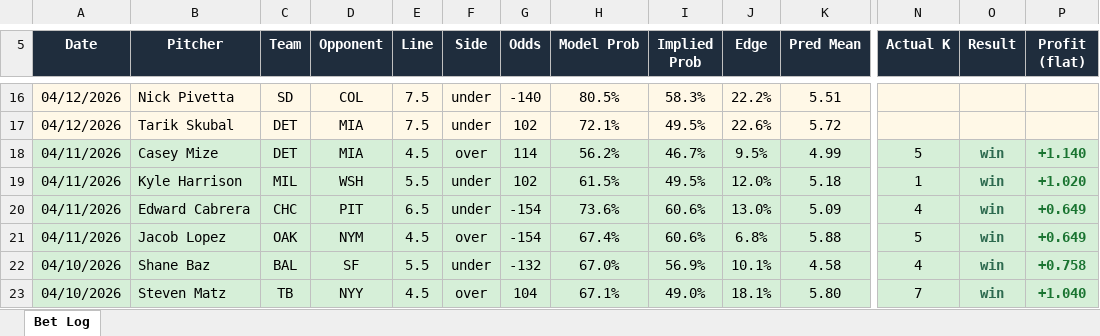
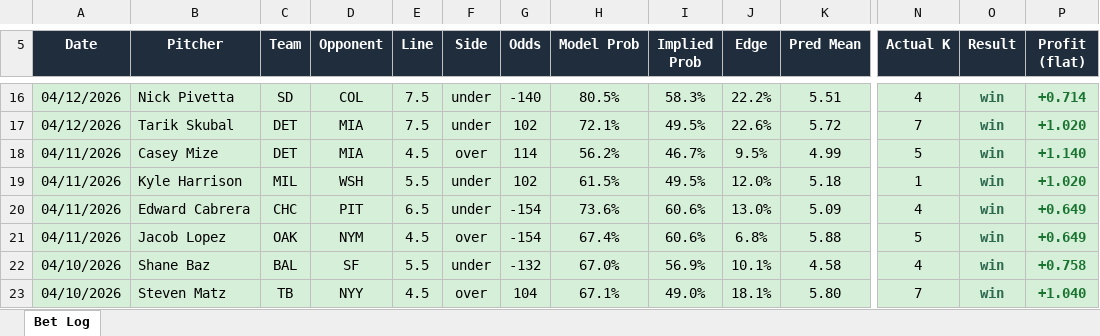
Before and after one commit to andrewrust04-blip/mlb-betting-model, an Excel workbook: bet_log.xlsx, sheet Bet Log, drawn as a sheet; only a part is shown, gaps mark what is left out; values as stored, in another font and other column widths than the file's, no borders; the diff covers the shown part only; the diff names each change by its address in the sheet, - before the commit and + after, or states it on an @@ line.

```diff
--- a/bet_log.xlsx (sheet Bet Log)
+++ b/bet_log.xlsx (sheet Bet Log)
-A16:P17 fill: #FFF8E7
+A16:P17 fill: #D6EFD8
-N16 (Actual K): (empty)
+N16 (Actual K): 4
-O16:O17 (Result): (empty)
+O16:O17 (Result): win
-P16 (Profit (flat)): (empty)
+P16 (Profit (flat)): +0.714
-N17 (Actual K): (empty)
+N17 (Actual K): 7
-P17 (Profit (flat)): (empty)
+P17 (Profit (flat)): +1.020
```
Also changed, not shown: 33 edited cells and cell formats elsewhere in this sheet, filtered_bets.xlsx, 7 other files.
